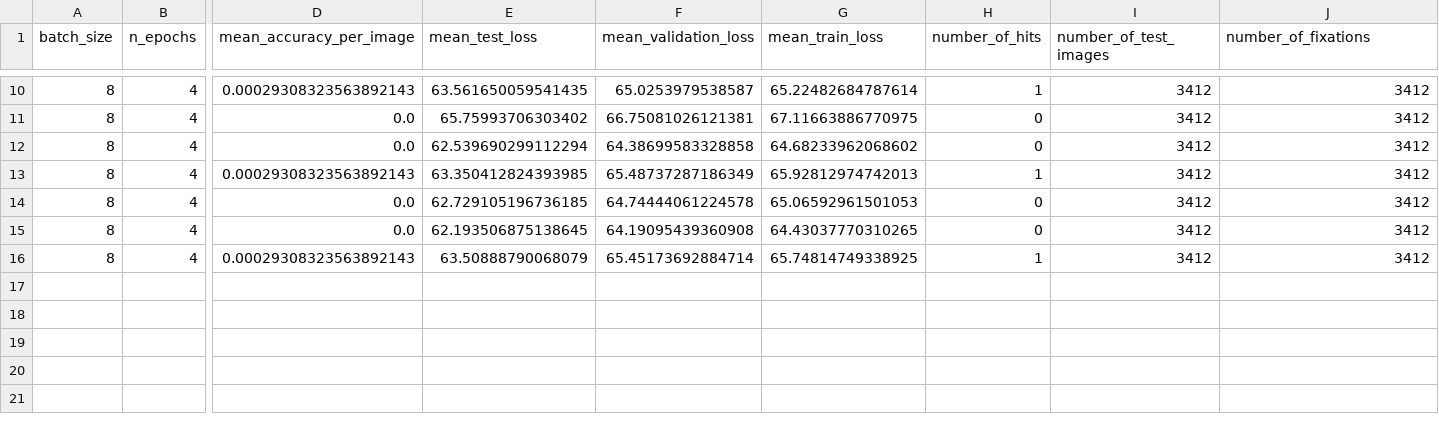
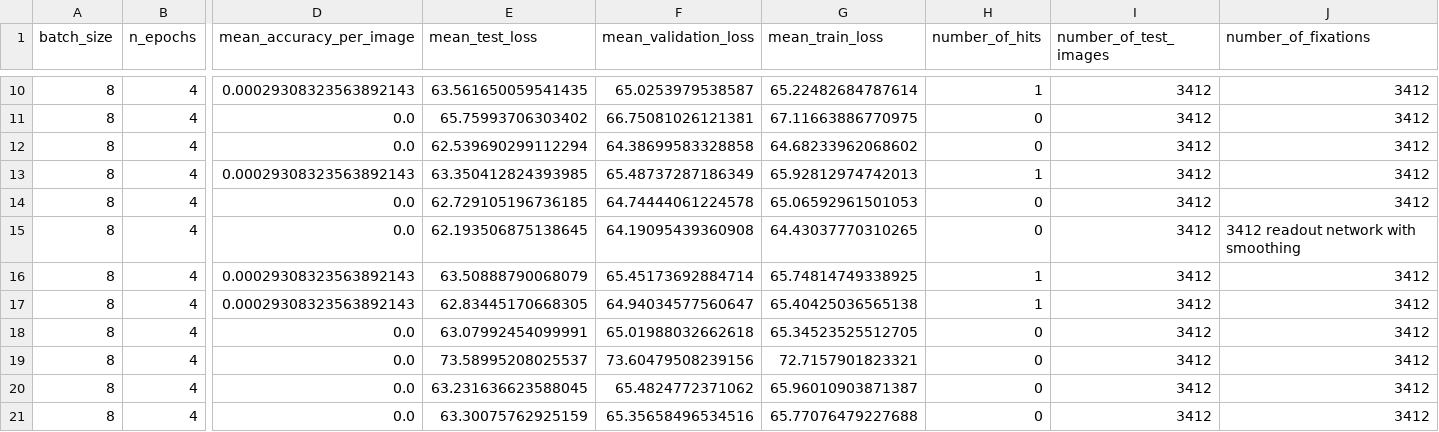
Before and after one commit to Mathis1993/FixationSequences, a CSV file: baseline_model/d_deepgazeII_based/results.csv, drawn as a sheet; only a part is shown, gaps mark what is left out; rows hold the shown columns only; the diff names each change by its address in the sheet, - before the commit and + after, or states it on an @@ line.

```diff
--- a/baseline_model/d_deepgazeII_based/results.csv
+++ b/baseline_model/d_deepgazeII_based/results.csv
-J15 (number_of_fixations): 3412
+J15 (number_of_fixations): 3412 readout network with smoothing
+row 17: 8 | 4 | 0.00029308323563892143 | 62.83445170668305 | 64.94034577560647 | 65.40425036565138 | 1 | 3412 | 3412
+row 18: 8 | 4 | 0.0 | 63.07992454099991 | 65.01988032662618 | 65.34523525512705 | 0 | 3412 | 3412
+row 19: 8 | 4 | 0.0 | 73.58995208025537 | 73.60479508239156 | 72.7157901823321 | 0 | 3412 | 3412
+row 20: 8 | 4 | 0.0 | 63.231636623588045 | 65.4824772371062 | 65.96010903871387 | 0 | 3412 | 3412
+row 21: 8 | 4 | 0.0 | 63.30075762925159 | 65.35658496534516 | 65.77076479227688 | 0 | 3412 | 3412
```
Also changed, not shown: 1 other file.
